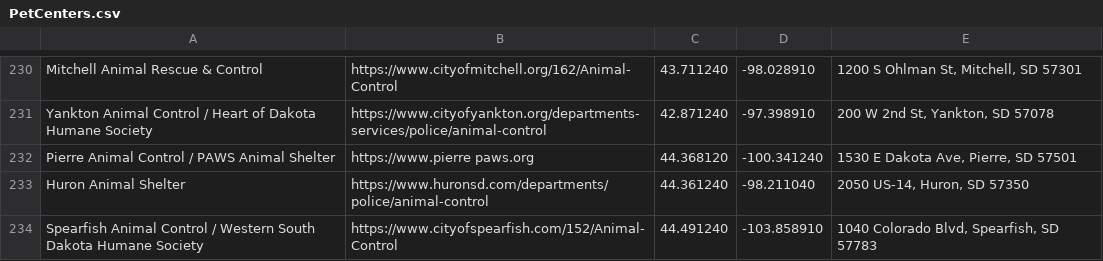
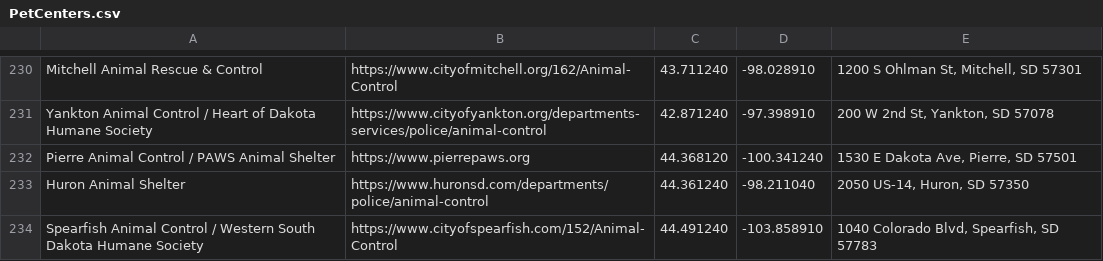
Before and after one commit to MCFan99/Pet_Search_and_Rescue, a CSV file: public/PetCenters.csv (was components/MapView/PetCenters.csv), drawn as a sheet; only a part is shown, gaps mark what is left out; the diff names each change by its address in the sheet, - before the commit and + after, or states it on an @@ line.

Commit message:
Added pet center locations to map, added database url to firebase.ts

```diff
--- a/components/MapView/PetCenters.csv
+++ b/public/PetCenters.csv
-B232: https://www.pierre paws.org
+B232: https://www.pierrepaws.org
```
Also changed, not shown: 4 other files.
